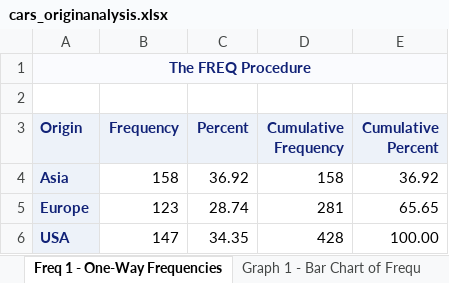
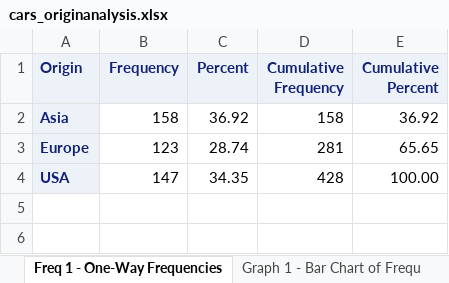
Before and after one commit to paulvanmol/sasstudiogs, an Excel workbook: output/cars_originanalysis.xlsx, sheet Freq 1 - One-Way Frequencies, drawn as a sheet; values as stored, in another font and other column widths than the file's, no borders; the diff names each change by its address in the sheet, - before the commit and + after, or states it on an @@ line.

```diff
--- a/output/cars_originanalysis.xlsx (sheet Freq 1 - One-Way Frequencies)
+++ b/output/cars_originanalysis.xlsx (sheet Freq 1 - One-Way Frequencies)
-row 1: The FREQ Procedure
-row 2: (empty)
```
Also changed, not shown: sheet Means 2 - Summary statistics, sheet Graph 1 - Bar Chart of Frequ, sheet Graph 2 - Bar Chart of Cumul, charts or pictures, 13 other files.
